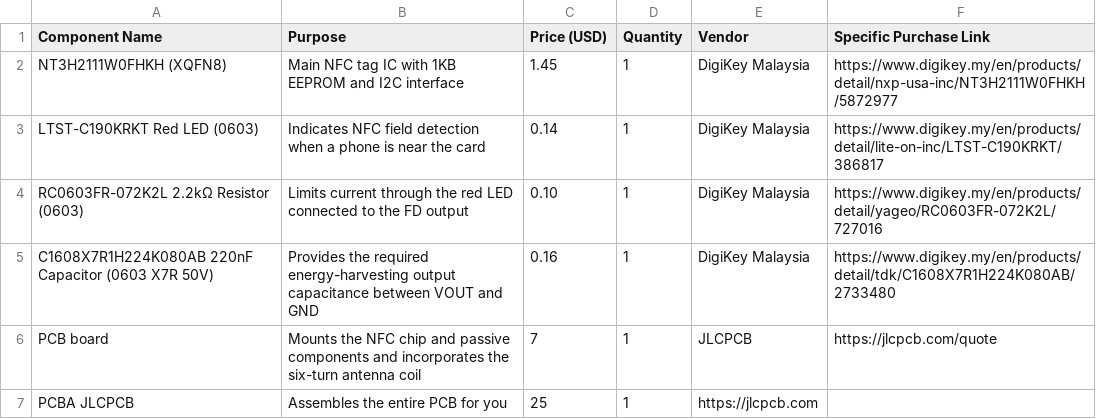
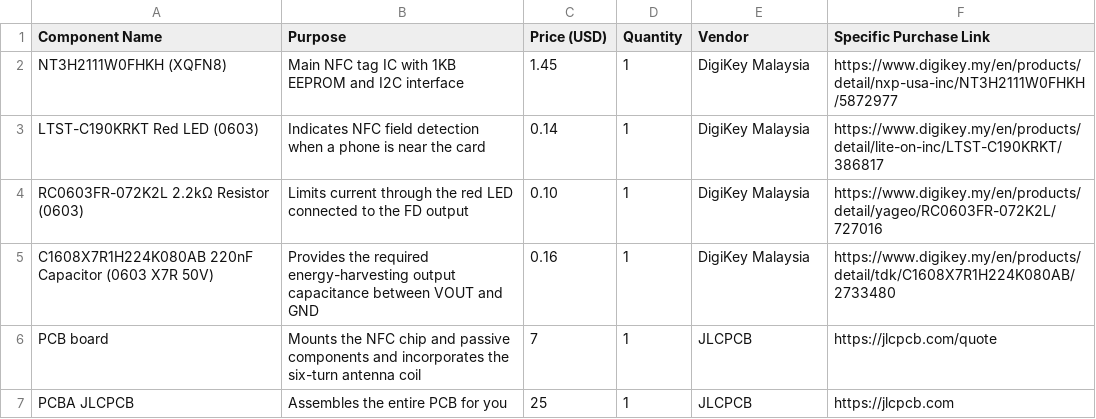
Before and after one commit to JH-2108/NFC-identity-card-, a CSV file: BOM.csv, drawn as a sheet.

Commit message:
Update BOM.csv

```diff
--- a/BOM.csv
+++ b/BOM.csv
@@ -6,2 +6,2 @@ C1608X7R1H224K080AB 220nF Capacitor (0603 X7R 50V),Provides the required energy-
 PCB board,Mounts the NFC chip and passive components and incorporates the six-turn antenna coil,7,1,JLCPCB,https://jlcpcb.com/quote
-PCBA JLCPCB,Assembles the entire PCB for you,25,1,https://jlcpcb.com
+PCBA JLCPCB,Assembles the entire PCB for you,25,1,JLCPCB,https://jlcpcb.com
```
